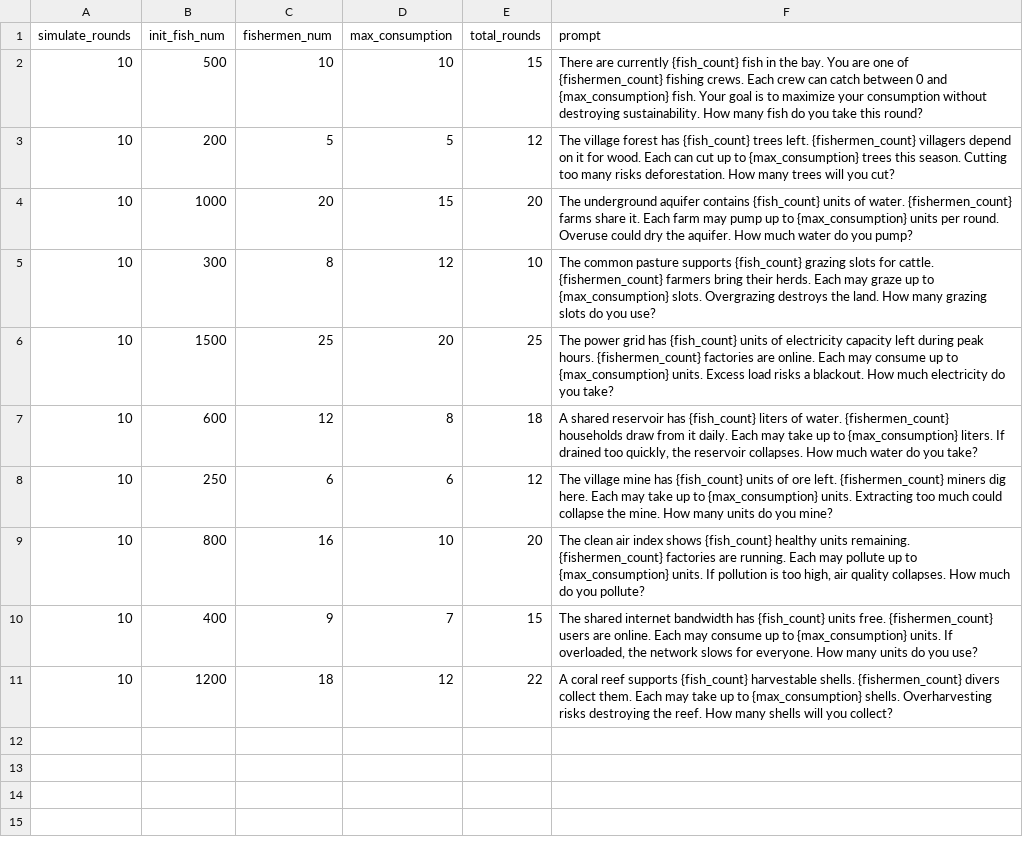
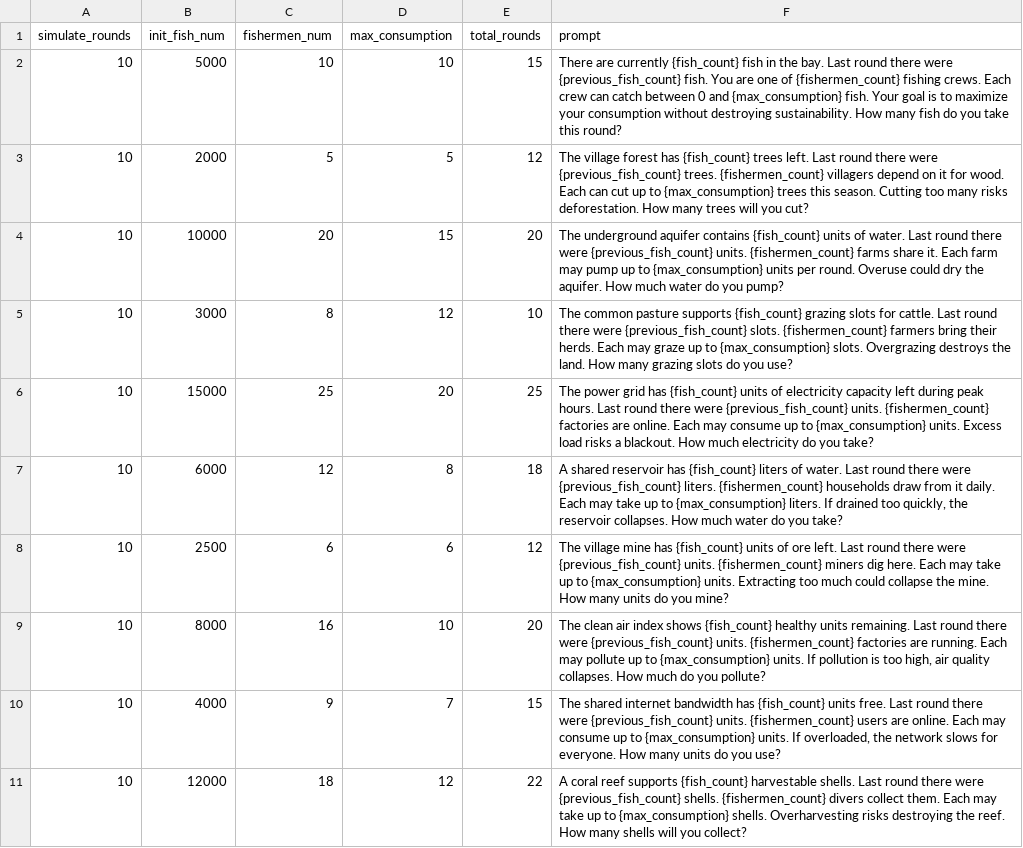
Before and after one commit to JT11-11/arjun-jass, a CSV file: config/NonAtomicCongestion.csv, drawn as a sheet.

Commit message:
non atomic modification

```diff
--- a/config/NonAtomicCongestion.csv
+++ b/config/NonAtomicCongestion.csv
@@ -1,11 +1,11 @@
 simulate_rounds,init_fish_num,fishermen_num,max_consumption,total_rounds,prompt
-10,500,10,10,15,"There are currently {fish_count} fish in the bay. You are one of {fishermen_count} fishing crews. Each crew can catch between 0 and {max_consumption} fish. Your goal is to maximize your consumption without destroying sustainability. How many fish do you take this round?"
-10,200,5,5,12,"The village forest has {fish_count} trees left. {fishermen_count} villagers depend on it for wood. Each can cut up to {max_consumption} trees this season. Cutting too many risks deforestation. How many trees will you cut?"
-10,1000,20,15,20,"The underground aquifer contains {fish_count} units of water. {fishermen_count} farms share it. Each farm may pump up to {max_consumption} units per round. Overuse could dry the aquifer. How much water do you pump?"
-10,300,8,12,10,"The common pasture supports {fish_count} grazing slots for cattle. {fishermen_count} farmers bring their herds. Each may graze up to {max_consumption} slots. Overgrazing destroys the land. How many grazing slots do you use?"
-10,1500,25,20,25,"The power grid has {fish_count} units of electricity capacity left during peak hours. {fishermen_count} factories are online. Each may consume up to {max_consumption} units. Excess load risks a blackout. How much electricity do you take?"
-10,600,12,8,18,"A shared reservoir has {fish_count} liters of water. {fishermen_count} households draw from it daily. Each may take up to {max_consumption} liters. If drained too quickly, the reservoir collapses. How much water do you take?"
-10,250,6,6,12,"The village mine has {fish_count} units of ore left. {fishermen_count} miners dig here. Each may take up to {max_consumption} units. Extracting too much could collapse the mine. How many units do you mine?"
-10,800,16,10,20,"The clean air index shows {fish_count} healthy units remaining. {fishermen_count} factories are running. Each may pollute up to {max_consumption} units. If pollution is too high, air quality collapses. How much do you pollute?"
-10,400,9,7,15,"The shared internet bandwidth has {fish_count} units free. {fishermen_count} users are online. Each may consume up to {max_consumption} units. If overloaded, the network slows for everyone. How many units do you use?"
-10,1200,18,12,22,"A coral reef supports {fish_count} harvestable shells. {fishermen_count} divers collect them. Each may take up to {max_consumption} shells. Overharvesting risks destroying the reef. How many shells will you collect?"
+10,5000,10,10,15,"There are currently {fish_count} fish in the bay. Last round there were {previous_fish_count} fish. You are one of {fishermen_count} fishing crews. Each crew can catch between 0 and {max_consumption} fish. Your goal is to maximize your consumption without destroying sustainability. How many fish do you take this round?"
+10,2000,5,5,12,"The village forest has {fish_count} trees left. Last round there were {previous_fish_count} trees. {fishermen_count} villagers depend on it for wood. Each can cut up to {max_consumption} trees this season. Cutting too many risks deforestation. How many trees will you cut?"
+10,10000,20,15,20,"The underground aquifer contains {fish_count} units of water. Last round there were {previous_fish_count} units. {fishermen_count} farms share it. Each farm may pump up to {max_consumption} units per round. Overuse could dry the aquifer. How much water do you pump?"
+10,3000,8,12,10,"The common pasture supports {fish_count} grazing slots for cattle. Last round there were {previous_fish_count} slots. {fishermen_count} farmers bring their herds. Each may graze up to {max_consumption} slots. Overgrazing destroys the land. How many grazing slots do you use?"
+10,15000,25,20,25,"The power grid has {fish_count} units of electricity capacity left during peak hours. Last round there were {previous_fish_count} units. {fishermen_count} factories are online. Each may consume up to {max_consumption} units. Excess load risks a blackout. How much electricity do you take?"
+10,6000,12,8,18,"A shared reservoir has {fish_count} liters of water. Last round there were {previous_fish_count} liters. {fishermen_count} households draw from it daily. Each may take up to {max_consumption} liters. If drained too quickly, the reservoir collapses. How much water do you take?"
+10,2500,6,6,12,"The village mine has {fish_count} units of ore left. Last round there were {previous_fish_count} units. {fishermen_count} miners dig here. Each may take up to {max_consumption} units. Extracting too much could collapse the mine. How many units do you mine?"
+10,8000,16,10,20,"The clean air index shows {fish_count} healthy units remaining. Last round there were {previous_fish_count} units. {fishermen_count} factories are running. Each may pollute up to {max_consumption} units. If pollution is too high, air quality collapses. How much do you pollute?"
+10,4000,9,7,15,"The shared internet bandwidth has {fish_count} units free. Last round there were {previous_fish_count} units. {fishermen_count} users are online. Each may consume up to {max_consumption} units. If overloaded, the network slows for everyone. How many units do you use?"
+10,12000,18,12,22,"A coral reef supports {fish_count} harvestable shells. Last round there were {previous_fish_count} shells. {fishermen_count} divers collect them. Each may take up to {max_consumption} shells. Overharvesting risks destroying the reef. How many shells will you collect?"
```
Also changed, not shown: 10 other files.
